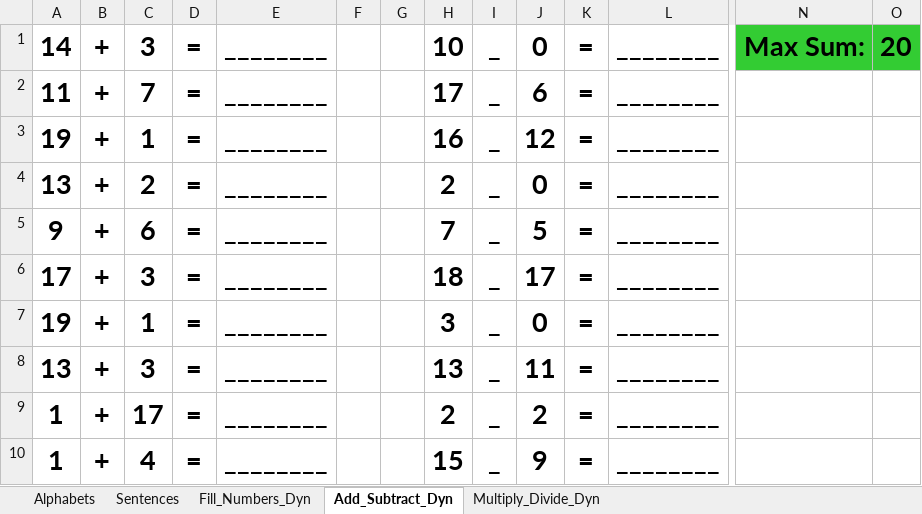
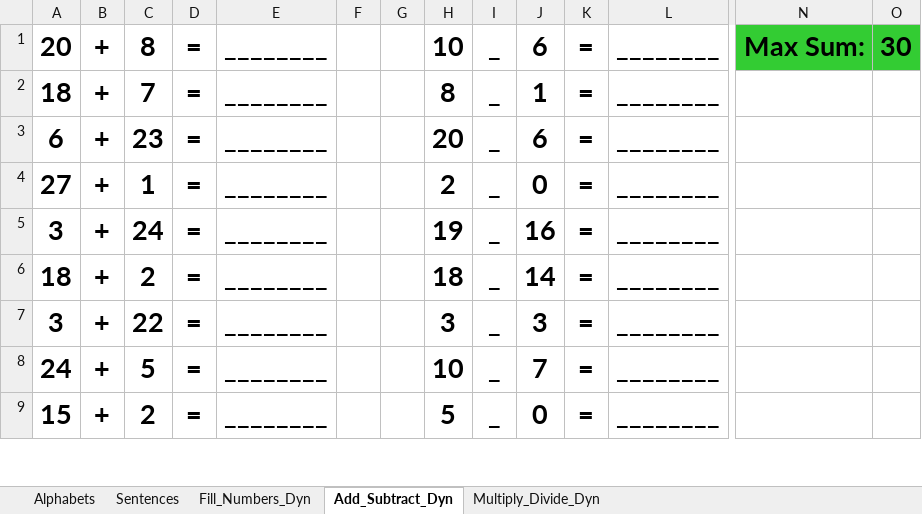
Before and after one commit to shadowzcoma/Ani_worksheets, an Excel workbook: Aniketh_Workbooks.xlsm, sheet Add_Subtract_Dyn, drawn as a sheet; only a part is shown, gaps mark what is left out; values as stored, in another font and other column widths than the file's, no borders; removed rows and columns are numbered as before the commit, all else as after; rows hold the shown columns only; the diff covers the shown part only; the diff names each change by its address in the sheet, - before the commit and + after, or states it on an @@ line.

```diff
--- a/Aniketh_Workbooks.xlsm (sheet Add_Subtract_Dyn)
+++ b/Aniketh_Workbooks.xlsm (sheet Add_Subtract_Dyn)
-A1: 14
+A1: 20
-C1: 3
+C1: 8
-J1: 0
+J1: 6
-O1: 20
+O1: 30
-A2: 11
+A2: 18
-H2: 17
+H2: 8
-J2: 6
+J2: 1
-A3: 19
+A3: 6
-C3: 1
+C3: 23
-H3: 16
+H3: 20
-J3: 12
+J3: 6
-A4: 13
+A4: 27
-C4: 2
+C4: 1
-A5: 9
+A5: 3
-C5: 6
+C5: 24
-H5: 7
+H5: 19
-J5: 5
+J5: 16
-A6: 17
+A6: 18
-C6: 3
+C6: 2
-J6: 17
+J6: 14
-A7: 19
+A7: 3
-C7: 1
+C7: 22
-J7: 0
+J7: 3
-A8: 13
+A8: 24
-C8: 3
+C8: 5
-H8: 13
+H8: 10
-J8: 11
+J8: 7
-A9: 1
+A9: 15
-C9: 17
+C9: 2
-H9: 2
+H9: 5
-J9: 2
+J9: 0
-row 10: 1 | + | 4 | = | ________ |  |  | 15 | _ | 9 | = | ________
```
Also changed, not shown: 3 added rows, 2 removed rows and 9 edited cells elsewhere in this sheet, sheet Multiply_Divide_Dyn, sheet Fill_Numbers_Dyn, sheet Sentences, formulas that keep their value, 2 other files.
